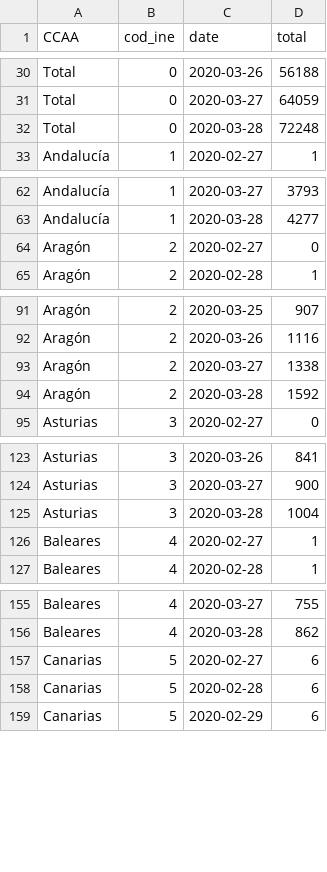
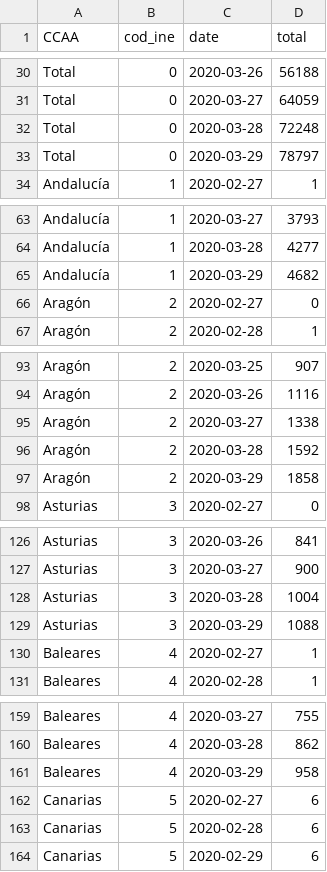
Before and after one commit to jmiraal/COVID19_Spain_Dashboard, a CSV file: NoteBook/data/ccaa_covid19_casos_long.csv, drawn as a sheet; only a part is shown, gaps mark what is left out; the diff covers the shown part only.

Commit message:
update data files with today data

```diff
--- a/NoteBook/data/ccaa_covid19_casos_long.csv
+++ b/NoteBook/data/ccaa_covid19_casos_long.csv
@@ -32,2 +32,3 @@ Total,0,2020-03-27,64059
 Total,0,2020-03-28,72248
+Total,0,2020-03-29,78797
 Andalucía,1,2020-02-27,1
@@ -63,2 +64,3 @@ Andalucía,1,2020-03-27,3793
 Andalucía,1,2020-03-28,4277
+Andalucía,1,2020-03-29,4682
 Aragón,2,2020-02-27,0
@@ -94,2 +96,3 @@ Aragón,2,2020-03-27,1338
 Aragón,2,2020-03-28,1592
+Aragón,2,2020-03-29,1858
 Asturias,3,2020-02-27,0
@@ -125,2 +128,3 @@ Asturias,3,2020-03-27,900
 Asturias,3,2020-03-28,1004
+Asturias,3,2020-03-29,1088
 Baleares,4,2020-02-27,1
@@ -156,2 +160,3 @@ Baleares,4,2020-03-27,755
 Baleares,4,2020-03-28,862
+Baleares,4,2020-03-29,958
 Canarias,5,2020-02-27,6
```
Also changed, not shown: 15 added rows elsewhere in this file, NoteBook/data/ccaa_covid19_altas_long.csv, NoteBook/data/ccaa_covid19_fallecidos_long.csv, 6 other files.
